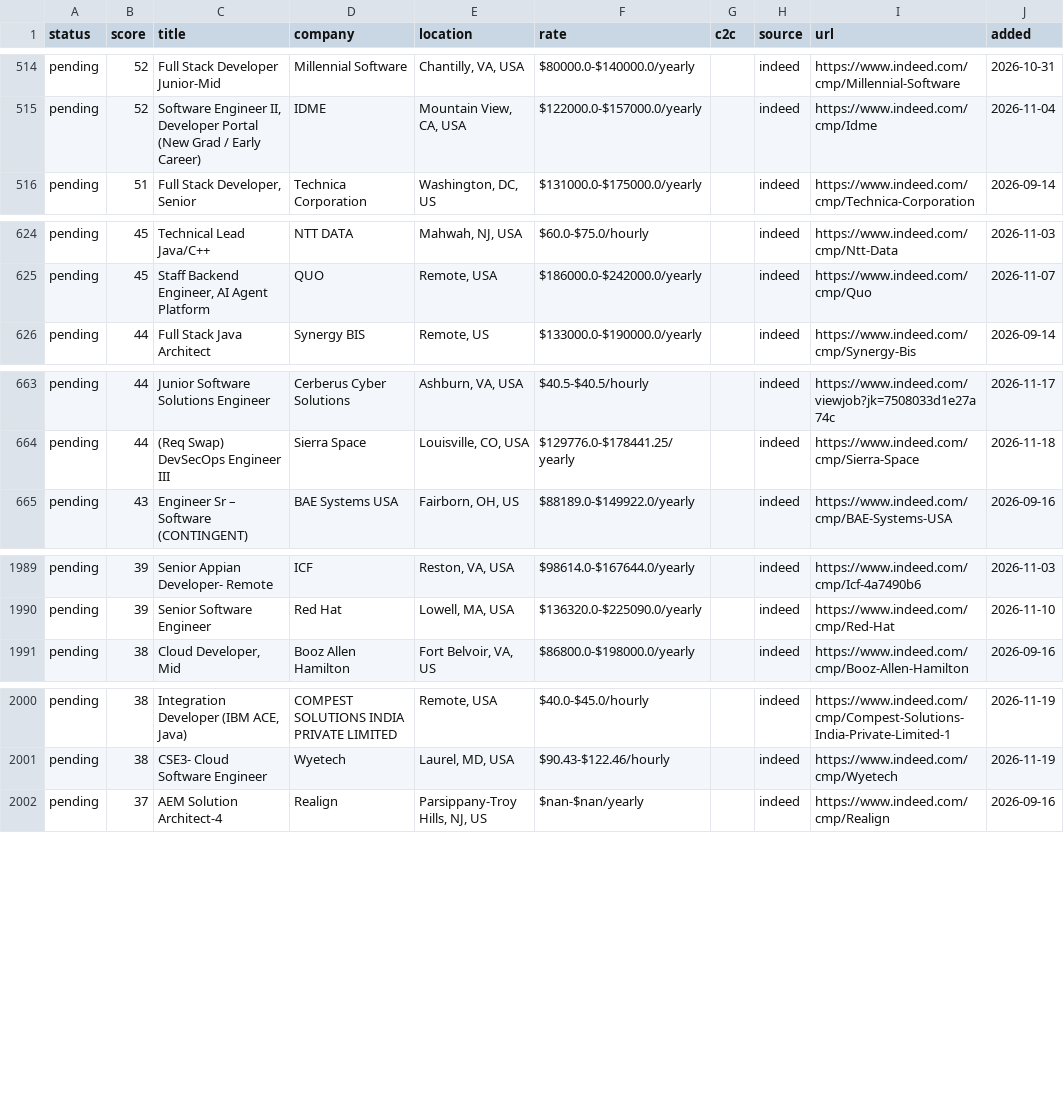
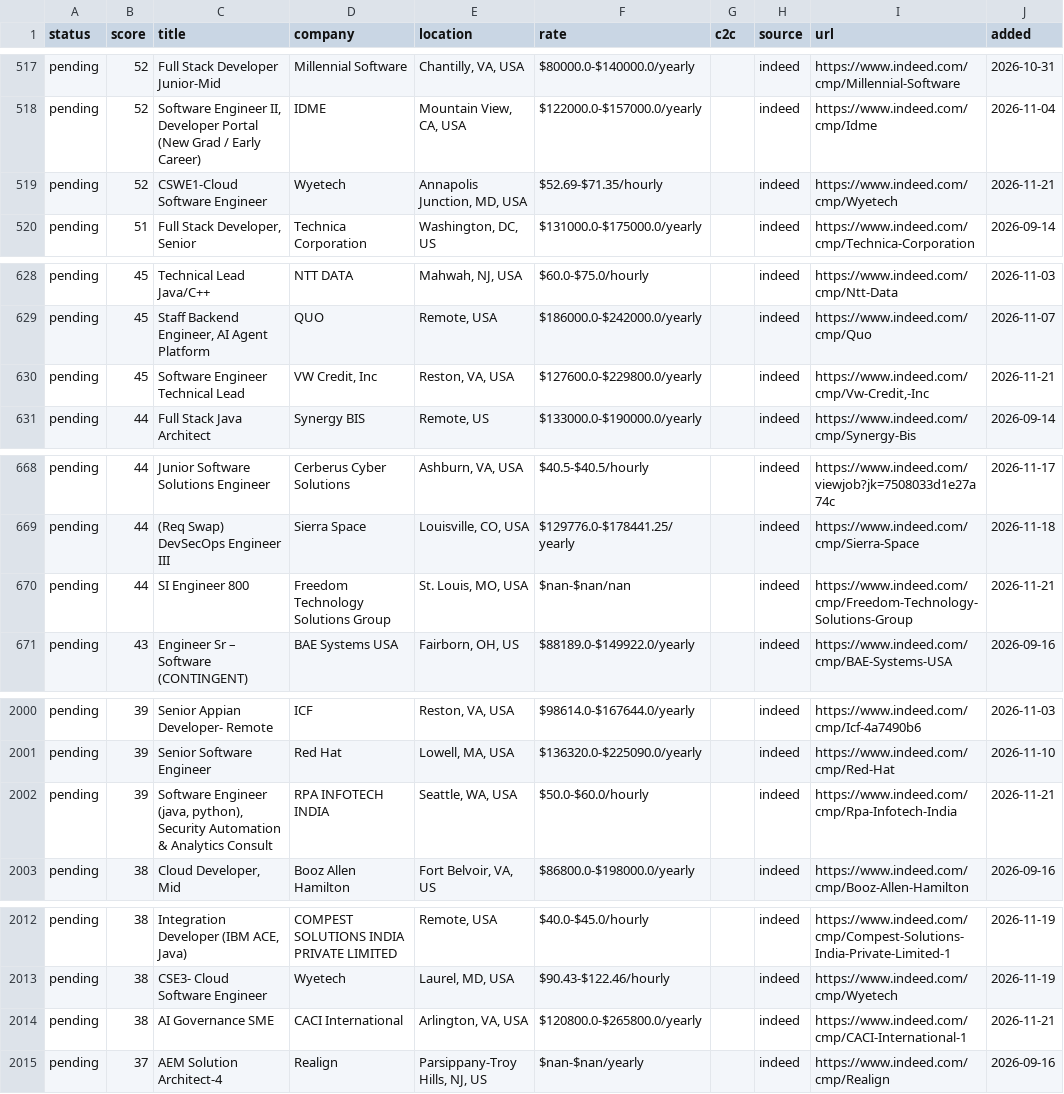
Before and after one commit to BOBRIKH75/job-finder, a CSV file: agent/data/manual_apply_master.csv, drawn as a sheet; only a part is shown, gaps mark what is left out; the diff covers the shown part only.

```diff
--- a/agent/data/manual_apply_master.csv
+++ b/agent/data/manual_apply_master.csv
@@ -515,2 +518,3 @@ pending,52,Full Stack Developer Junior-Mid,Millennial Software,"Chantilly, VA, U
 pending,52,"Software Engineer II, Developer Portal (New Grad / Early Career)",IDME,"Mountain View, CA, USA",$122000.0-$157000.0/yearly,,indeed,https://www.indeed.com/cmp/Idme,2026-11-04
+pending,52,CSWE1-Cloud Software Engineer,Wyetech,"Annapolis Junction, MD, USA",$52.69-$71.35/hourly,,indeed,https://www.indeed.com/cmp/Wyetech,2026-11-21
 pending,51,"Full Stack Developer, Senior",Technica Corporation,"Washington, DC, US",$131000.0-$175000.0/yearly,,indeed,https://www.indeed.com/cmp/Technica-Corporation,2026-09-14
@@ -625,2 +629,3 @@ pending,45,Technical Lead Java/C++,NTT DATA,"Mahwah, NJ, USA",$60.0-$75.0/hourly
 pending,45,"Staff Backend Engineer, AI Agent Platform",QUO,"Remote, USA",$186000.0-$242000.0/yearly,,indeed,https://www.indeed.com/cmp/Quo,2026-11-07
+pending,45,Software Engineer Technical Lead,"VW Credit, Inc","Reston, VA, USA",$127600.0-$229800.0/yearly,,indeed,"https://www.indeed.com/cmp/Vw-Credit,-Inc",2026-11-21
 pending,44,Full Stack Java Architect,Synergy BIS,"Remote, US",$133000.0-$190000.0/yearly,,indeed,https://www.indeed.com/cmp/Synergy-Bis,2026-09-14
@@ -664,2 +669,3 @@ pending,44,Junior Software Solutions Engineer,Cerberus Cyber Solutions,"Ashburn,
 pending,44,(Req Swap) DevSecOps Engineer III,Sierra Space,"Louisville, CO, USA",$129776.0-$178441.25/yearly,,indeed,https://www.indeed.com/cmp/Sierra-Space,2026-11-18
+pending,44,SI Engineer 800,Freedom Technology Solutions Group,"St. Louis, MO, USA",$nan-$nan/nan,,indeed,https://www.indeed.com/cmp/Freedom-Technology-Solutions-Group,2026-11-21
 pending,43,Engineer Sr – Software (CONTINGENT),BAE Systems USA,"Fairborn, OH, US",$88189.0-$149922.0/yearly,,indeed,https://www.indeed.com/cmp/BAE-Systems-USA,2026-09-16
@@ -1990,2 +2001,3 @@ pending,39,Senior Appian Developer- Remote,ICF,"Reston, VA, USA",$98614.0-$16764
 pending,39,Senior Software Engineer,Red Hat,"Lowell, MA, USA",$136320.0-$225090.0/yearly,,indeed,https://www.indeed.com/cmp/Red-Hat,2026-11-10
+pending,39,"Software Engineer (java, python), Security Automation & Analytics Consult",RPA INFOTECH INDIA,"Seattle, WA, USA",$50.0-$60.0/hourly,,indeed,https://www.indeed.com/cmp/Rpa-Infotech-India,2026-11-21
 pending,38,"Cloud Developer, Mid",Booz Allen Hamilton,"Fort Belvoir, VA, US",$86800.0-$198000.0/yearly,,indeed,https://www.indeed.com/cmp/Booz-Allen-Hamilton,2026-09-16
@@ -2001,2 +2013,3 @@ pending,38,"Integration Developer (IBM ACE, Java)",COMPEST SOLUTIONS INDIA PRIVA
 pending,38,CSE3- Cloud Software Engineer,Wyetech,"Laurel, MD, USA",$90.43-$122.46/hourly,,indeed,https://www.indeed.com/cmp/Wyetech,2026-11-19
+pending,38,AI Governance SME,CACI International,"Arlington, VA, USA",$120800.0-$265800.0/yearly,,indeed,https://www.indeed.com/cmp/CACI-International-1,2026-11-21
 pending,37,AEM Solution Architect-4,Realign,"Parsippany-Troy Hills, NJ, US",$nan-$nan/yearly,,indeed,https://www.indeed.com/cmp/Realign,2026-09-16
```
Also changed, not shown: 13 added rows elsewhere in this file, 4 other files.
